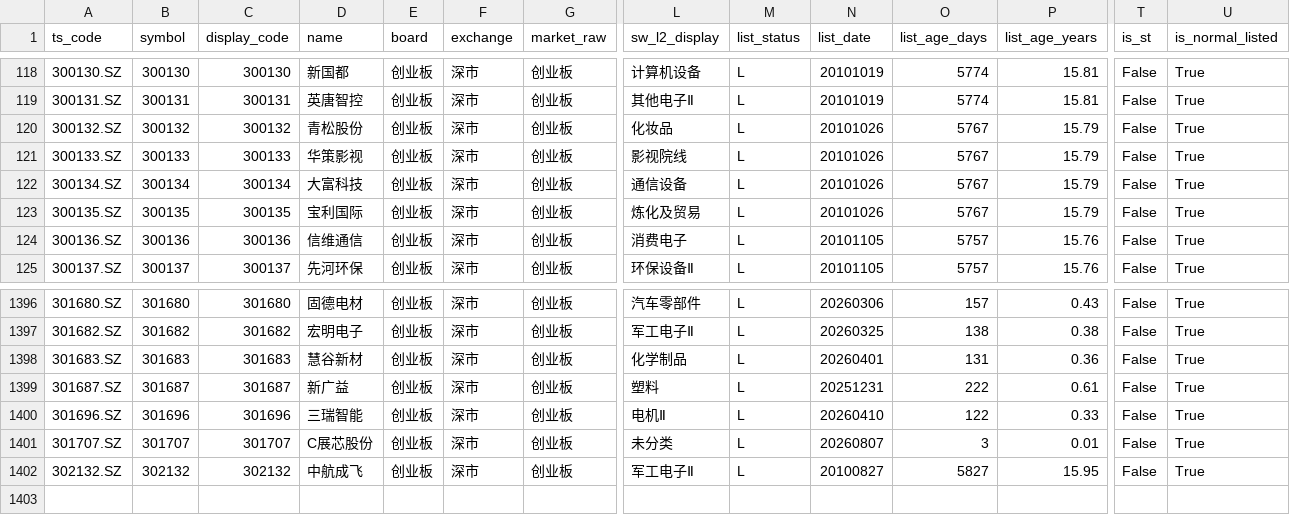
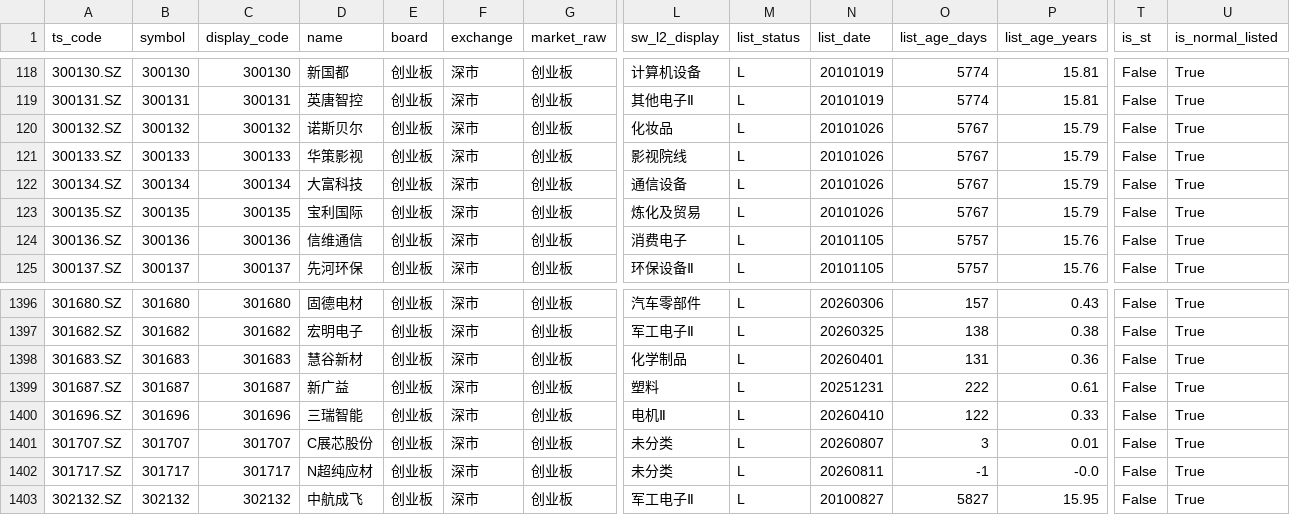
Before and after one commit to csaizbc/Select-Stock, a CSV file: output/pools/gem_all.csv, drawn as a sheet; only a part is shown, gaps mark what is left out; rows hold the shown columns only; the diff names each change by its address in the sheet, - before the commit and + after, or states it on an @@ line.

```diff
--- a/output/pools/gem_all.csv
+++ b/output/pools/gem_all.csv
-D120 (name): 青松股份
+D120 (name): 诺斯贝尔
+row 1402: 301717.SZ | 301717 | 301717 | N超纯应材 | 创业板 | 深市 | 创业板 | 未分类 | L | 20260811 | -1 | -0.0 | False | True
```
Also changed, not shown: output/all_stocks.csv, output/default_excluded.csv, 26 other files.
